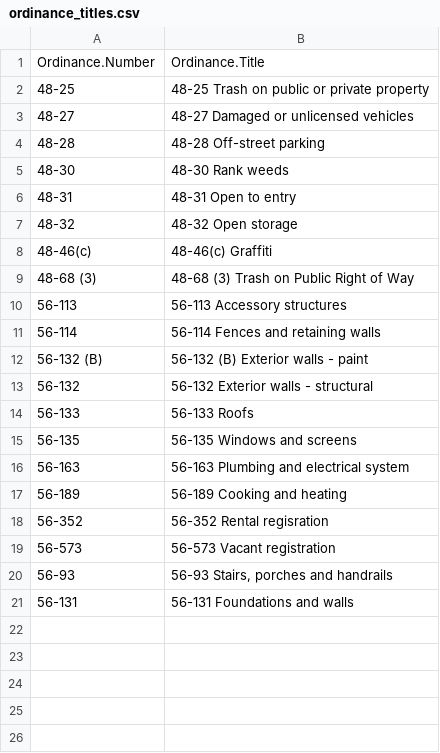
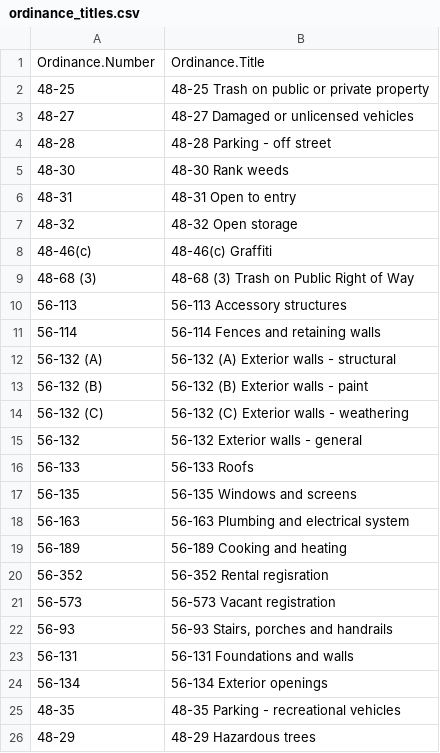
Before and after one commit to buzwells/Property-Violations-Settlement, a CSV file: data/ordinance_titles.csv, drawn as a sheet.

```diff
--- a/data/ordinance_titles.csv
+++ b/data/ordinance_titles.csv
@@ -3,3 +3,3 @@
 "48-27","48-27 Damaged or unlicensed vehicles"
-"48-28","48-28 Off-street parking"
+"48-28","48-28 Parking - off street"
 "48-30","48-30 Rank weeds"
@@ -11,4 +11,6 @@
 "56-114","56-114 Fences and retaining walls"
+"56-132 (A)","56-132 (A) Exterior walls - structural"
 "56-132 (B)","56-132 (B) Exterior walls - paint"
-"56-132","56-132 Exterior walls - structural"
+"56-132 (C)","56-132 (C) Exterior walls - weathering"
+"56-132","56-132 Exterior walls - general"
 "56-133","56-133 Roofs"
@@ -21 +23,4 @@
 "56-131","56-131 Foundations and walls"
+"56-134","56-134 Exterior openings"
+"48-35","48-35 Parking - recreational vehicles"
+"48-29","48-29 Hazardous trees"
```
Also changed, not shown: 12 other files.
